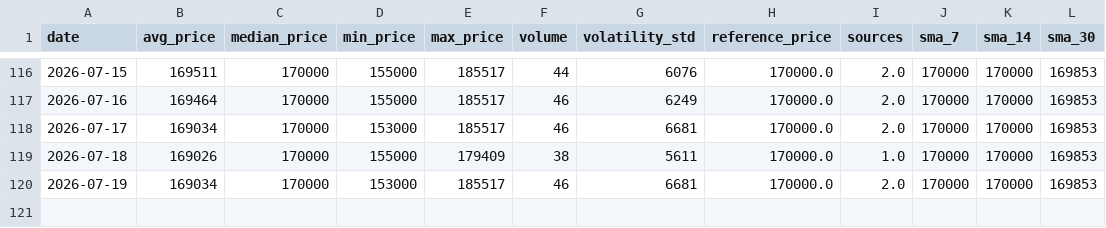
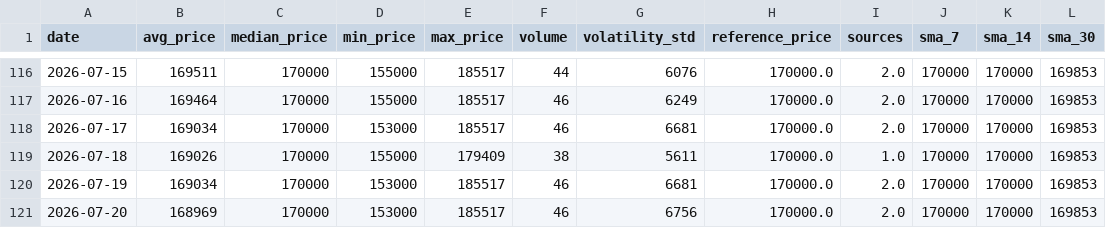
Before and after one commit to AbelV22/project-foundation, a CSV file: public/history_stats.csv, drawn as a sheet; only a part is shown, gaps mark what is left out; the diff names each change by its address in the sheet, - before the commit and + after, or states it on an @@ line.

```diff
--- a/public/history_stats.csv
+++ b/public/history_stats.csv
+row 121: 2026-07-20 | 168969 | 170000 | 153000 | 185517 | 46 | 6756 | 170000.0 | 2.0 | 170000 | 170000 | 169853
```
Also changed, not shown: 3 other files.
